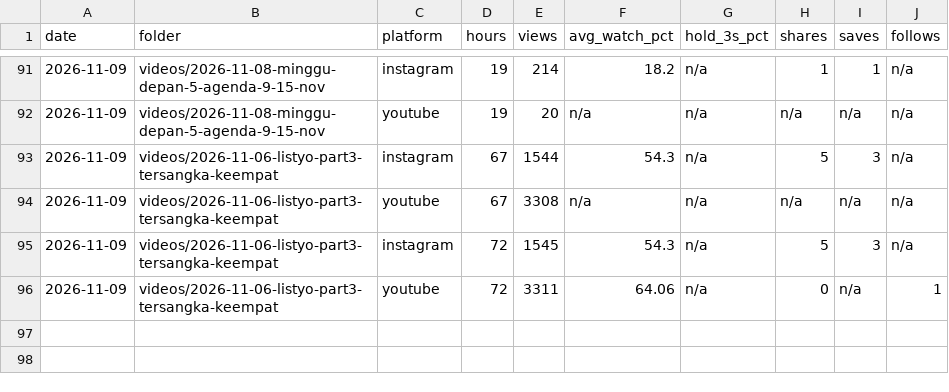
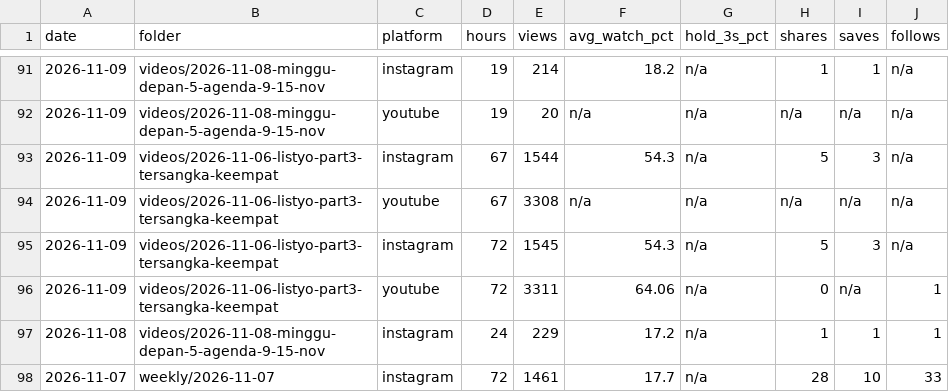
Before and after one commit to psatyadarma/explainer-studio, a CSV file: accounts/rangkumindong/knowledge/metrics.csv, drawn as a sheet; only a part is shown, gaps mark what is left out; the diff names each change by its address in the sheet, - before the commit and + after, or states it on an @@ line.

```diff
--- a/accounts/rangkumindong/knowledge/metrics.csv
+++ b/accounts/rangkumindong/knowledge/metrics.csv
+row 97: 2026-11-08 | videos/2026-11-08-minggu-depan-5-agenda-9-15-nov | instagram | 24 | 229 | 17.2 | n/a | 1 | 1 | 1
+row 98: 2026-11-07 | weekly/2026-11-07 | instagram | 72 | 1461 | 17.7 | n/a | 28 | 10 | 33
```
Also changed, not shown: 4 other files.
